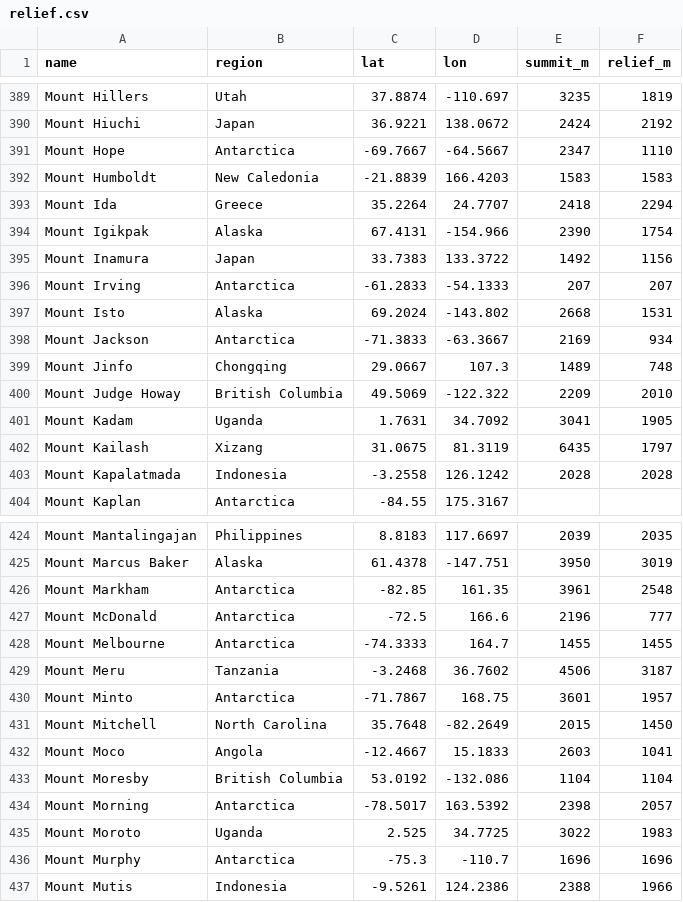
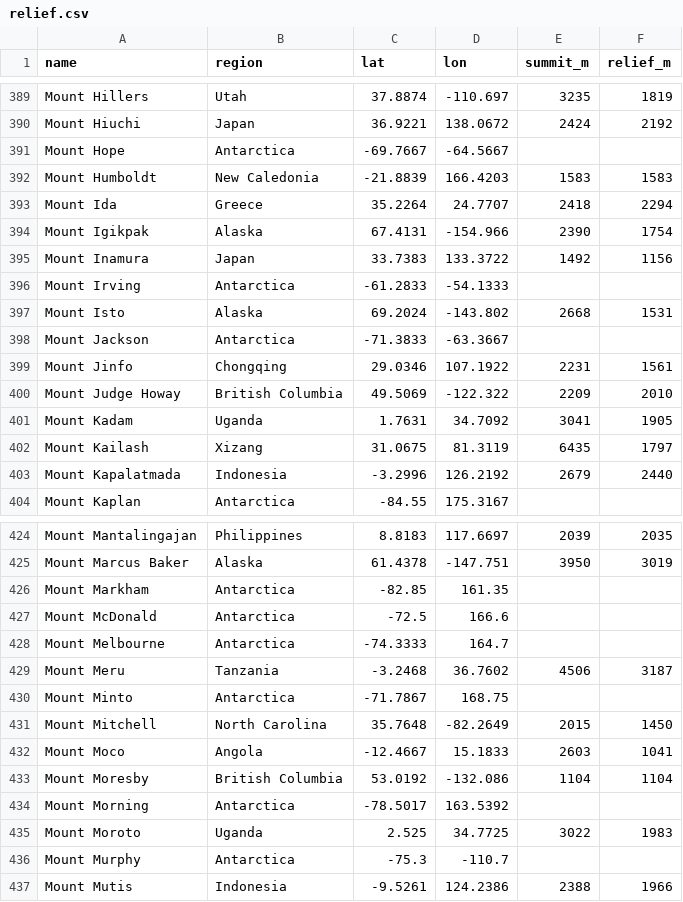
Before and after one commit to rrwhite/window-landmarks, a CSV file: data/relief.csv, drawn as a sheet; only a part is shown, gaps mark what is left out; the diff covers the shown part only.

```diff
--- a/data/relief.csv
+++ b/data/relief.csv
@@ -390,3 +390,3 @@ Mount Hillers,Utah,37.8874,-110.697,3235,1819
 Mount Hiuchi,Japan,36.9221,138.0672,2424,2192
-Mount Hope,Antarctica,-69.7667,-64.5667,2347,1110
+Mount Hope,Antarctica,-69.7667,-64.5667,,
 Mount Humboldt,New Caledonia,-21.8839,166.4203,1583,1583
@@ -395,6 +395,6 @@ Mount Igikpak,Alaska,67.4131,-154.966,2390,1754
 Mount Inamura,Japan,33.7383,133.3722,1492,1156
-Mount Irving,Antarctica,-61.2833,-54.1333,207,207
+Mount Irving,Antarctica,-61.2833,-54.1333,,
 Mount Isto,Alaska,69.2024,-143.802,2668,1531
-Mount Jackson,Antarctica,-71.3833,-63.3667,2169,934
-Mount Jinfo,Chongqing,29.0667,107.3,1489,748
+Mount Jackson,Antarctica,-71.3833,-63.3667,,
+Mount Jinfo,Chongqing,29.0346,107.1922,2231,1561
 Mount Judge Howay,British Columbia,49.5069,-122.322,2209,2010
@@ -402,3 +402,3 @@ Mount Kadam,Uganda,1.7631,34.7092,3041,1905
 Mount Kailash,Xizang,31.0675,81.3119,6435,1797
-Mount Kapalatmada,Indonesia,-3.2558,126.1242,2028,2028
+Mount Kapalatmada,Indonesia,-3.2996,126.2192,2679,2440
 Mount Kaplan,Antarctica,-84.55,175.3167,,
@@ -425,7 +425,7 @@ Mount Mantalingajan,Philippines,8.8183,117.6697,2039,2035
 Mount Marcus Baker,Alaska,61.4378,-147.751,3950,3019
-Mount Markham,Antarctica,-82.85,161.35,3961,2548
-Mount McDonald,Antarctica,-72.5,166.6,2196,777
-Mount Melbourne,Antarctica,-74.3333,164.7,1455,1455
+Mount Markham,Antarctica,-82.85,161.35,,
+Mount McDonald,Antarctica,-72.5,166.6,,
+Mount Melbourne,Antarctica,-74.3333,164.7,,
 Mount Meru,Tanzania,-3.2468,36.7602,4506,3187
-Mount Minto,Antarctica,-71.7867,168.75,3601,1957
+Mount Minto,Antarctica,-71.7867,168.75,,
 Mount Mitchell,North Carolina,35.7648,-82.2649,2015,1450
@@ -433,5 +433,5 @@ Mount Moco,Angola,-12.4667,15.1833,2603,1041
 Mount Moresby,British Columbia,53.0192,-132.086,1104,1104
-Mount Morning,Antarctica,-78.5017,163.5392,2398,2057
+Mount Morning,Antarctica,-78.5017,163.5392,,
 Mount Moroto,Uganda,2.525,34.7725,3022,1983
-Mount Murphy,Antarctica,-75.3,-110.7,1696,1696
+Mount Murphy,Antarctica,-75.3,-110.7,,
 Mount Mutis,Indonesia,-9.5261,124.2386,2388,1966
```
Also changed, not shown: 58 edited cells elsewhere in this file, data/landmarks.csv, 6 other files.
